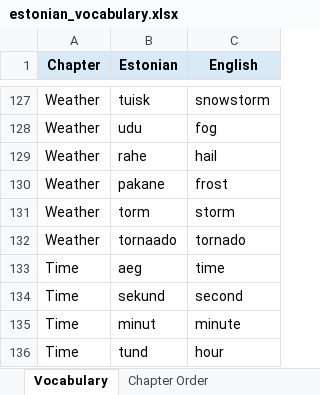
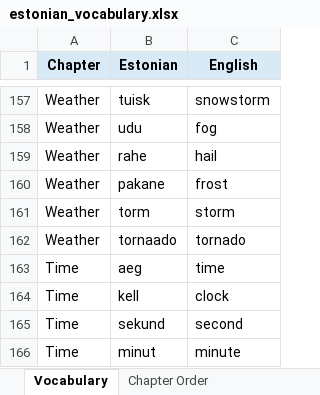
Before and after one commit to Vasilikii-B/Eesti-Keel, an Excel workbook: estonian_vocabulary.xlsx, sheet Vocabulary, drawn as a sheet; only a part is shown, gaps mark what is left out; the shorter side is filled out with more unchanged rows; values as stored, in another font and other column widths than the file's, no borders; conditional formats not drawn; the diff covers the shown part only; the diff names each change by its address in the sheet, - before the commit and + after, or states it on an @@ line.

```diff
--- a/estonian_vocabulary.xlsx (sheet Vocabulary)
+++ b/estonian_vocabulary.xlsx (sheet Vocabulary)
+row 164: Time | kell | clock
```
Also changed, not shown: 182 added rows elsewhere in this sheet, sheet Chapter Order.
